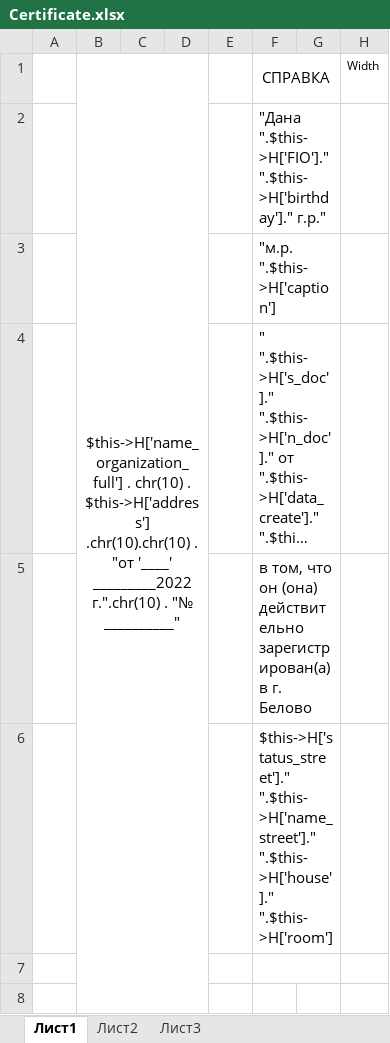
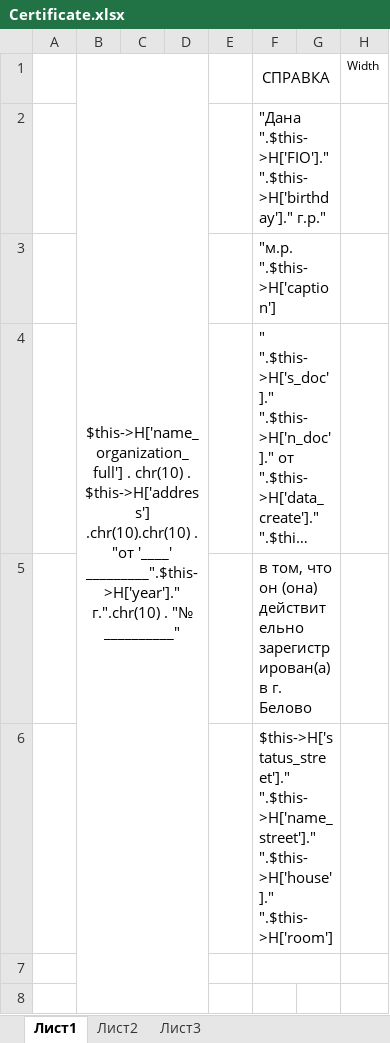
Before and after one commit to ddrsdram/REPORTS, an Excel workbook: Reports/FIO/CertificateToCourt/Certificate.xlsx, sheet Лист1, drawn as a sheet; only a part is shown; long unchanged cells end in …; values as stored, in another font and other column widths than the file's, no borders; the diff names each change by its address in the sheet, - before the commit and + after, or states it on an @@ line.

```diff
--- a/Reports/FIO/CertificateToCourt/Certificate.xlsx (sheet Лист1)
+++ b/Reports/FIO/CertificateToCourt/Certificate.xlsx (sheet Лист1)
-B1: …"от '____' _________2022 г.".chr(10) .…
+B1: …"от '____' _________".$this->H['year']." г.".chr(10) .…
```
Also changed, not shown: Reports/IMPEXP/RetentionForCompany/Print_/Print_.xlsx, Reports/IMPEXP/RetentionForCompany/Send_/Send_.xlsx, 2 other files.
